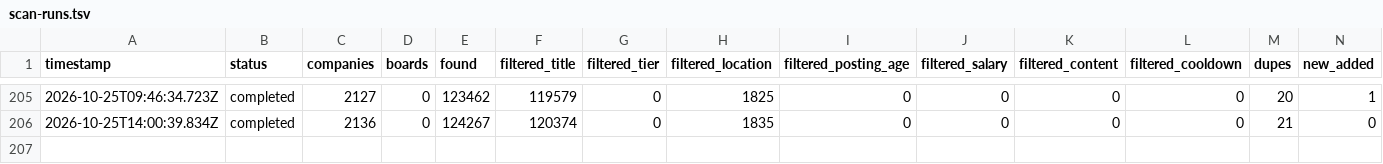
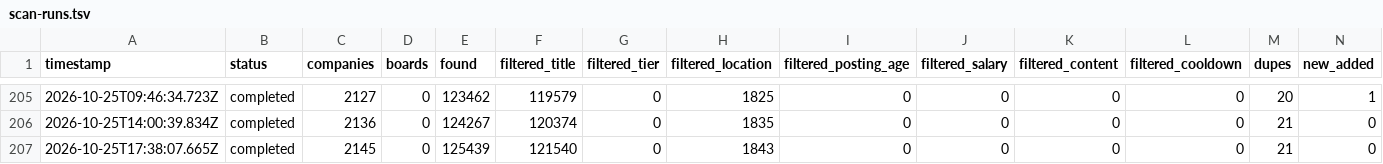
Before and after one commit to manavmalavia18/scoutgrid, a TSV file: data/scan-runs.tsv, drawn as a sheet; only a part is shown, gaps mark what is left out; rows hold the shown columns only; the diff names each change by its address in the sheet, - before the commit and + after, or states it on an @@ line.

```diff
--- a/data/scan-runs.tsv
+++ b/data/scan-runs.tsv
+row 207: 2026-10-25T17:38:07.665Z | completed | 2145 | 0 | 125439 | 121540 | 0 | 1843 | 0 | 0 | 0 | 0 | 21 | 0
```
Also changed, not shown: 2 other files.
